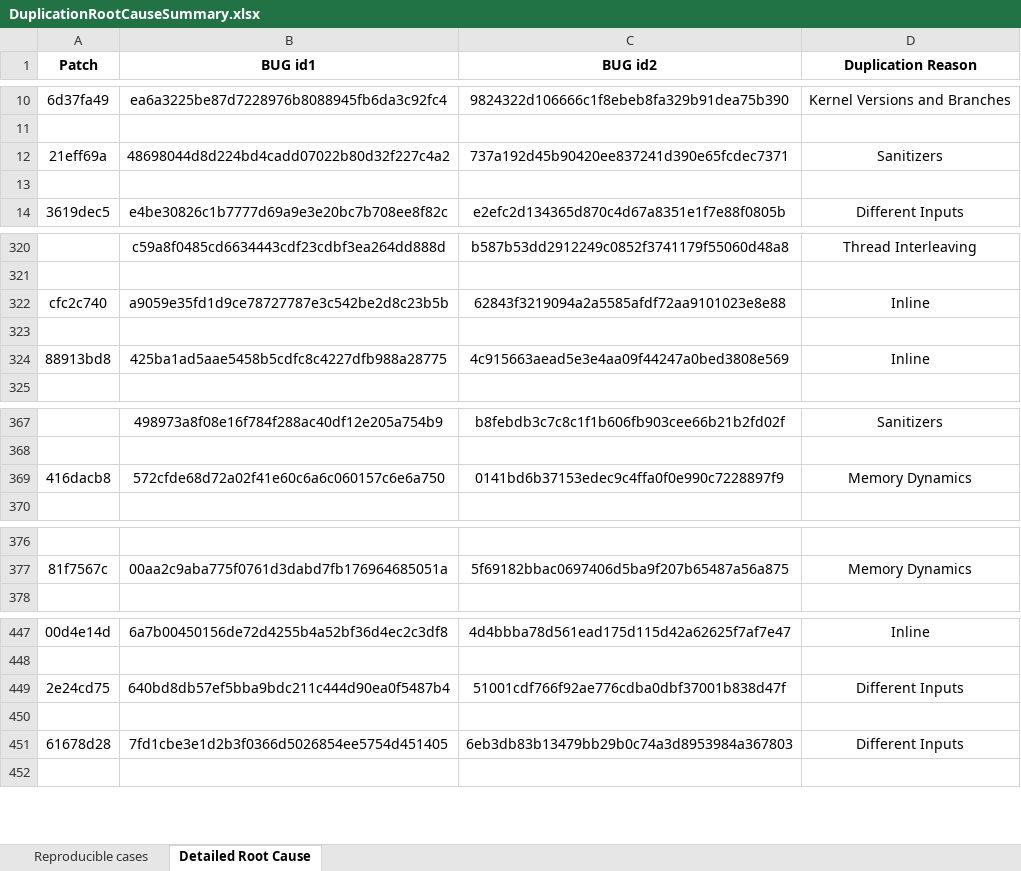
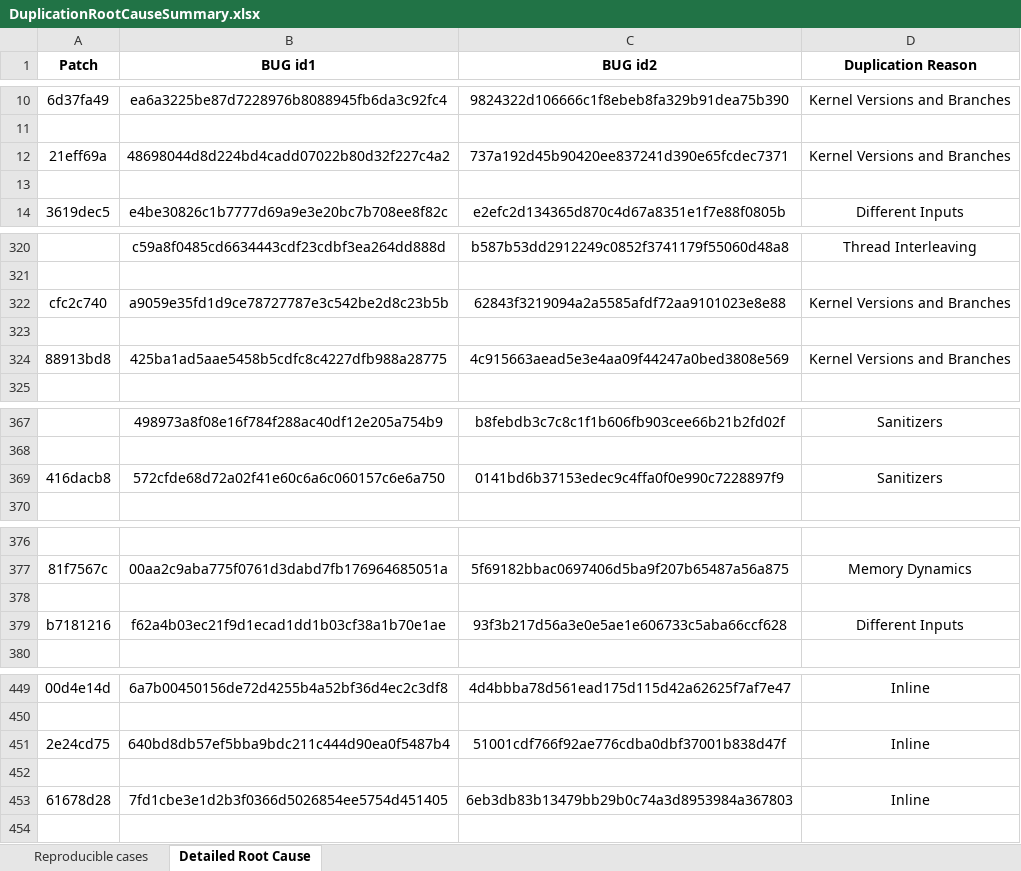
Before and after one commit to HUSTSeclab/crash_deduplication, an Excel workbook: ground-truth/DuplicationRootCauseSummary.xlsx, sheet Detailed Root Cause, drawn as a sheet; only a part is shown, gaps mark what is left out; values as stored, in another font and other column widths than the file's, no borders; addresses are those after the commit; the diff covers the shown part only; the diff names each change by its address in the sheet, - before the commit and + after, or states it on an @@ line.

Commit message:
fix some issues in ground truth excel

```diff
--- a/ground-truth/DuplicationRootCauseSummary.xlsx (sheet Detailed Root Cause)
+++ b/ground-truth/DuplicationRootCauseSummary.xlsx (sheet Detailed Root Cause)
-D12 (Duplication Reason): Sanitizers
+D12 (Duplication Reason): Kernel Versions and Branches
-D322 (Duplication Reason): Inline
+D322 (Duplication Reason): Kernel Versions and Branches
-D324 (Duplication Reason): Inline
+D324 (Duplication Reason): Kernel Versions and Branches
-D369 (Duplication Reason): Memory Dynamics
+D369 (Duplication Reason): Sanitizers
+row 378: (empty)
+row 379: b7181216 | f62a4b03ec21f9d1ecad1dd1b03cf38a1b70e1ae | 93f3b217d56a3e0e5ae1e606733c5aba66ccf628 | Different Inputs
-D451 (Duplication Reason): Different Inputs
+D451 (Duplication Reason): Inline
-D453 (Duplication Reason): Different Inputs
+D453 (Duplication Reason): Inline
```
Also changed, not shown: 2 edited cells elsewhere in this sheet, sheet Reproducible cases.
